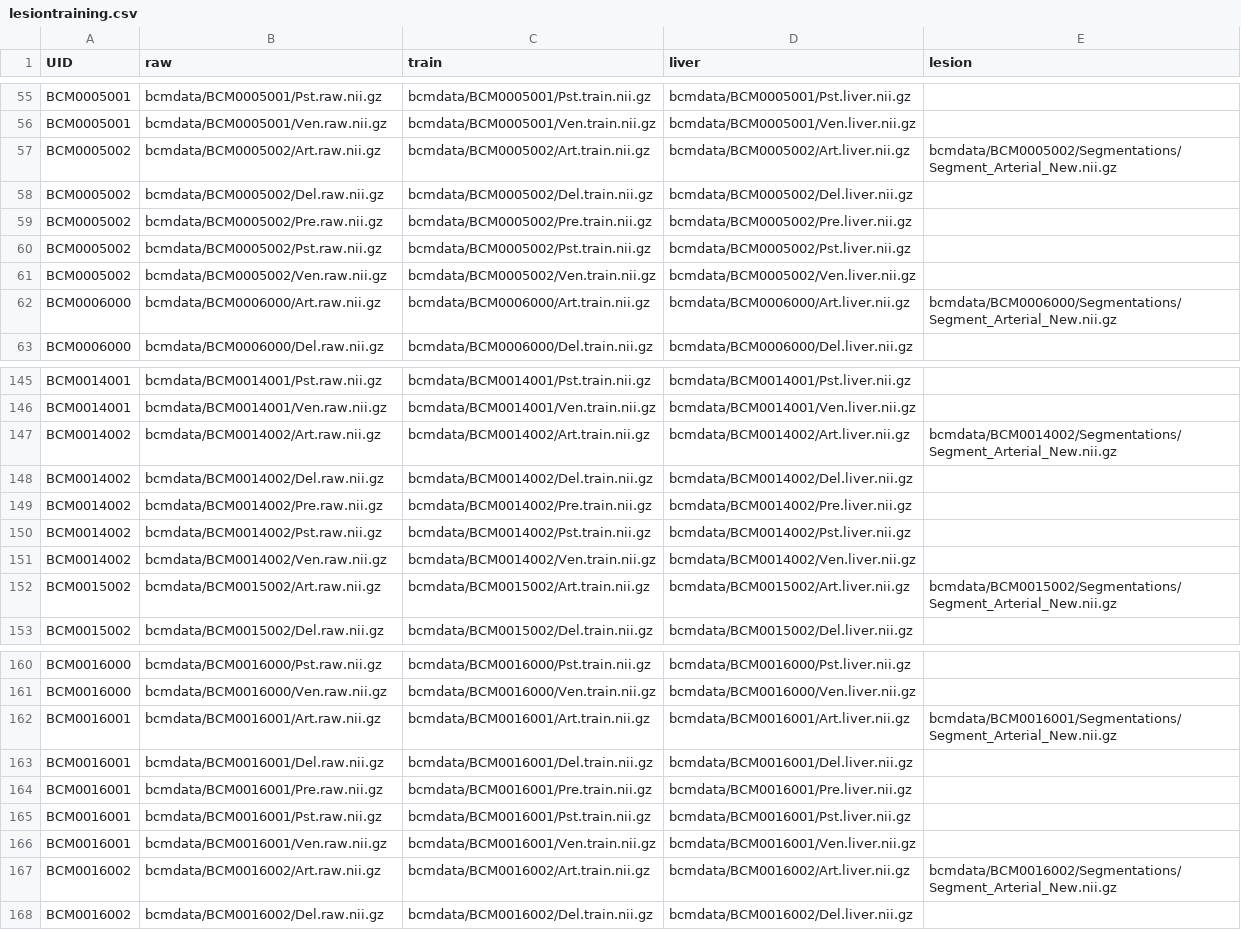
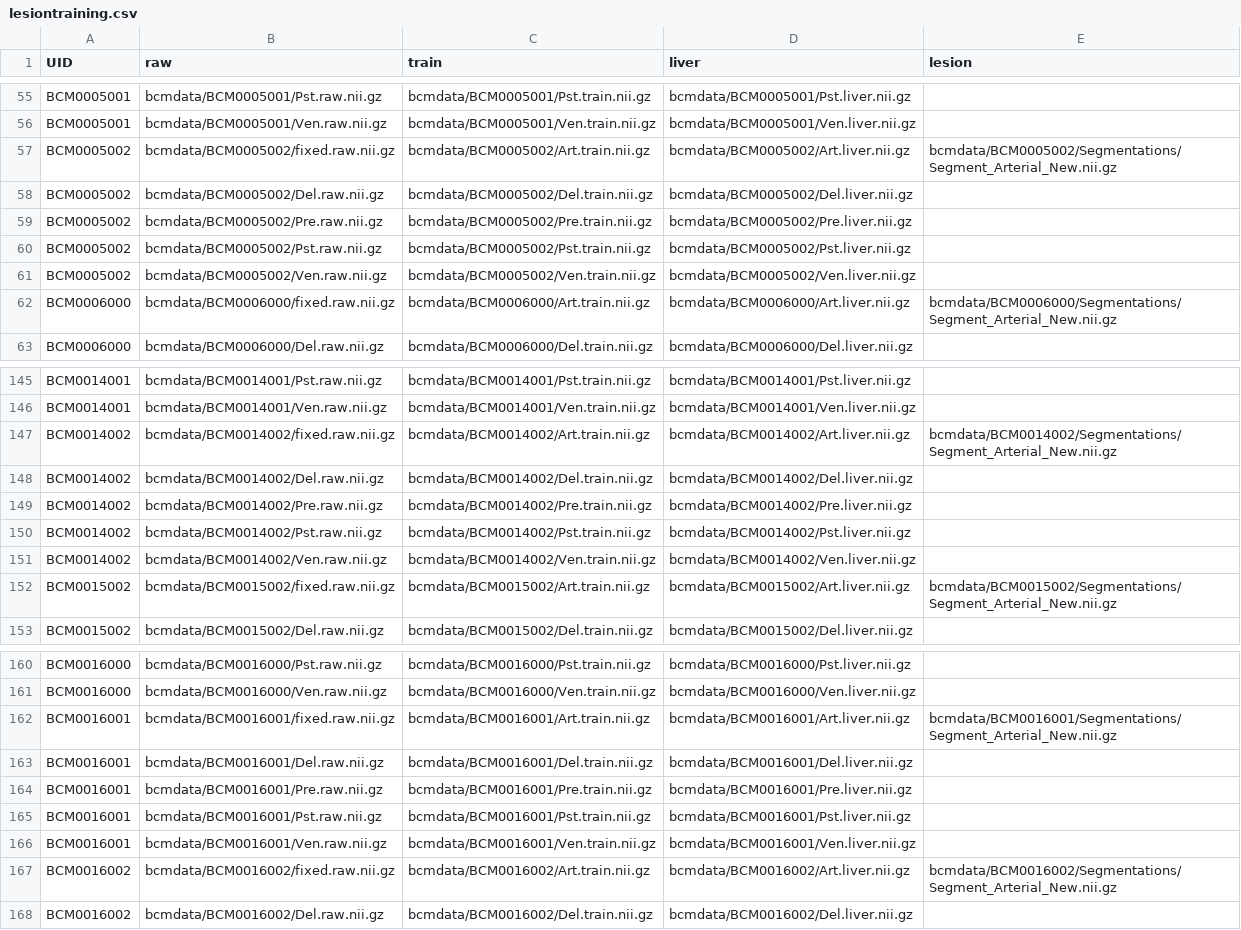
Before and after one commit to ImageGuidedTherapyLab/hccdetection, a CSV file: lesiontraining.csv, drawn as a sheet; only a part is shown, gaps mark what is left out; the diff covers the shown part only.

```diff
--- a/lesiontraining.csv
+++ b/lesiontraining.csv
@@ -56,3 +56,3 @@ BCM0005001,bcmdata/BCM0005001/Pst.raw.nii.gz,bcmdata/BCM0005001/Pst.train.nii.gz
 BCM0005001,bcmdata/BCM0005001/Ven.raw.nii.gz,bcmdata/BCM0005001/Ven.train.nii.gz,bcmdata/BCM0005001/Ven.liver.nii.gz,
-BCM0005002,bcmdata/BCM0005002/Art.raw.nii.gz,bcmdata/BCM0005002/Art.train.nii.gz,bcmdata/BCM0005002/Art.liver.nii.gz,bcmdata/BCM0005002/Segmentations/Segment_Arterial_New.nii.gz
+BCM0005002,bcmdata/BCM0005002/fixed.raw.nii.gz,bcmdata/BCM0005002/Art.train.nii.gz,bcmdata/BCM0005002/Art.liver.nii.gz,bcmdata/BCM0005002/Segmentations/Segment_Arterial_New.nii.gz
 BCM0005002,bcmdata/BCM0005002/Del.raw.nii.gz,bcmdata/BCM0005002/Del.train.nii.gz,bcmdata/BCM0005002/Del.liver.nii.gz,
@@ -61,3 +61,3 @@ BCM0005002,bcmdata/BCM0005002/Pst.raw.nii.gz,bcmdata/BCM0005002/Pst.train.nii.gz
 BCM0005002,bcmdata/BCM0005002/Ven.raw.nii.gz,bcmdata/BCM0005002/Ven.train.nii.gz,bcmdata/BCM0005002/Ven.liver.nii.gz,
-BCM0006000,bcmdata/BCM0006000/Art.raw.nii.gz,bcmdata/BCM0006000/Art.train.nii.gz,bcmdata/BCM0006000/Art.liver.nii.gz,bcmdata/BCM0006000/Segmentations/Segment_Arterial_New.nii.gz
+BCM0006000,bcmdata/BCM0006000/fixed.raw.nii.gz,bcmdata/BCM0006000/Art.train.nii.gz,bcmdata/BCM0006000/Art.liver.nii.gz,bcmdata/BCM0006000/Segmentations/Segment_Arterial_New.nii.gz
 BCM0006000,bcmdata/BCM0006000/Del.raw.nii.gz,bcmdata/BCM0006000/Del.train.nii.gz,bcmdata/BCM0006000/Del.liver.nii.gz,
@@ -146,3 +146,3 @@ BCM0014001,bcmdata/BCM0014001/Pst.raw.nii.gz,bcmdata/BCM0014001/Pst.train.nii.gz
 BCM0014001,bcmdata/BCM0014001/Ven.raw.nii.gz,bcmdata/BCM0014001/Ven.train.nii.gz,bcmdata/BCM0014001/Ven.liver.nii.gz,
-BCM0014002,bcmdata/BCM0014002/Art.raw.nii.gz,bcmdata/BCM0014002/Art.train.nii.gz,bcmdata/BCM0014002/Art.liver.nii.gz,bcmdata/BCM0014002/Segmentations/Segment_Arterial_New.nii.gz
+BCM0014002,bcmdata/BCM0014002/fixed.raw.nii.gz,bcmdata/BCM0014002/Art.train.nii.gz,bcmdata/BCM0014002/Art.liver.nii.gz,bcmdata/BCM0014002/Segmentations/Segment_Arterial_New.nii.gz
 BCM0014002,bcmdata/BCM0014002/Del.raw.nii.gz,bcmdata/BCM0014002/Del.train.nii.gz,bcmdata/BCM0014002/Del.liver.nii.gz,
@@ -151,3 +151,3 @@ BCM0014002,bcmdata/BCM0014002/Pst.raw.nii.gz,bcmdata/BCM0014002/Pst.train.nii.gz
 BCM0014002,bcmdata/BCM0014002/Ven.raw.nii.gz,bcmdata/BCM0014002/Ven.train.nii.gz,bcmdata/BCM0014002/Ven.liver.nii.gz,
-BCM0015002,bcmdata/BCM0015002/Art.raw.nii.gz,bcmdata/BCM0015002/Art.train.nii.gz,bcmdata/BCM0015002/Art.liver.nii.gz,bcmdata/BCM0015002/Segmentations/Segment_Arterial_New.nii.gz
+BCM0015002,bcmdata/BCM0015002/fixed.raw.nii.gz,bcmdata/BCM0015002/Art.train.nii.gz,bcmdata/BCM0015002/Art.liver.nii.gz,bcmdata/BCM0015002/Segmentations/Segment_Arterial_New.nii.gz
 BCM0015002,bcmdata/BCM0015002/Del.raw.nii.gz,bcmdata/BCM0015002/Del.train.nii.gz,bcmdata/BCM0015002/Del.liver.nii.gz,
@@ -161,3 +161,3 @@ BCM0016000,bcmdata/BCM0016000/Pst.raw.nii.gz,bcmdata/BCM0016000/Pst.train.nii.gz
 BCM0016000,bcmdata/BCM0016000/Ven.raw.nii.gz,bcmdata/BCM0016000/Ven.train.nii.gz,bcmdata/BCM0016000/Ven.liver.nii.gz,
-BCM0016001,bcmdata/BCM0016001/Art.raw.nii.gz,bcmdata/BCM0016001/Art.train.nii.gz,bcmdata/BCM0016001/Art.liver.nii.gz,bcmdata/BCM0016001/Segmentations/Segment_Arterial_New.nii.gz
+BCM0016001,bcmdata/BCM0016001/fixed.raw.nii.gz,bcmdata/BCM0016001/Art.train.nii.gz,bcmdata/BCM0016001/Art.liver.nii.gz,bcmdata/BCM0016001/Segmentations/Segment_Arterial_New.nii.gz
 BCM0016001,bcmdata/BCM0016001/Del.raw.nii.gz,bcmdata/BCM0016001/Del.train.nii.gz,bcmdata/BCM0016001/Del.liver.nii.gz,
@@ -166,3 +166,3 @@ BCM0016001,bcmdata/BCM0016001/Pst.raw.nii.gz,bcmdata/BCM0016001/Pst.train.nii.gz
 BCM0016001,bcmdata/BCM0016001/Ven.raw.nii.gz,bcmdata/BCM0016001/Ven.train.nii.gz,bcmdata/BCM0016001/Ven.liver.nii.gz,
-BCM0016002,bcmdata/BCM0016002/Art.raw.nii.gz,bcmdata/BCM0016002/Art.train.nii.gz,bcmdata/BCM0016002/Art.liver.nii.gz,bcmdata/BCM0016002/Segmentations/Segment_Arterial_New.nii.gz
+BCM0016002,bcmdata/BCM0016002/fixed.raw.nii.gz,bcmdata/BCM0016002/Art.train.nii.gz,bcmdata/BCM0016002/Art.liver.nii.gz,bcmdata/BCM0016002/Segmentations/Segment_Arterial_New.nii.gz
 BCM0016002,bcmdata/BCM0016002/Del.raw.nii.gz,bcmdata/BCM0016002/Del.train.nii.gz,bcmdata/BCM0016002/Del.liver.nii.gz,
```
Also changed, not shown: 23 edited cells elsewhere in this file, 1 other file.
